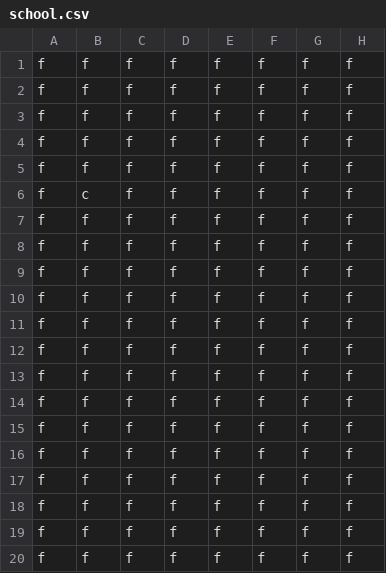
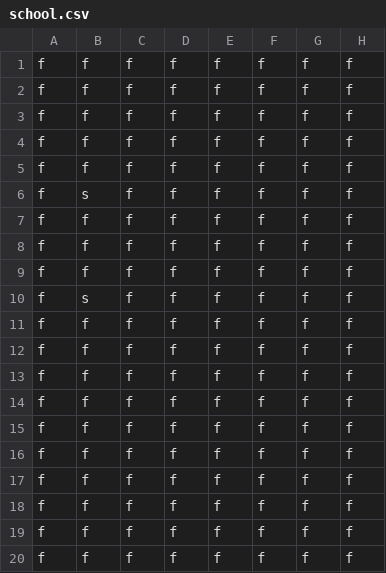
Before and after one commit to choi-c/gamescary, a CSV file: school.csv, drawn as a sheet; only a part is shown; the diff names each change by its address in the sheet, - before the commit and + after, or states it on an @@ line.

```diff
--- a/school.csv
+++ b/school.csv
-B6: c
+B6: s
-B10: f
+B10: s
```
Also changed, not shown: 4 other files.
